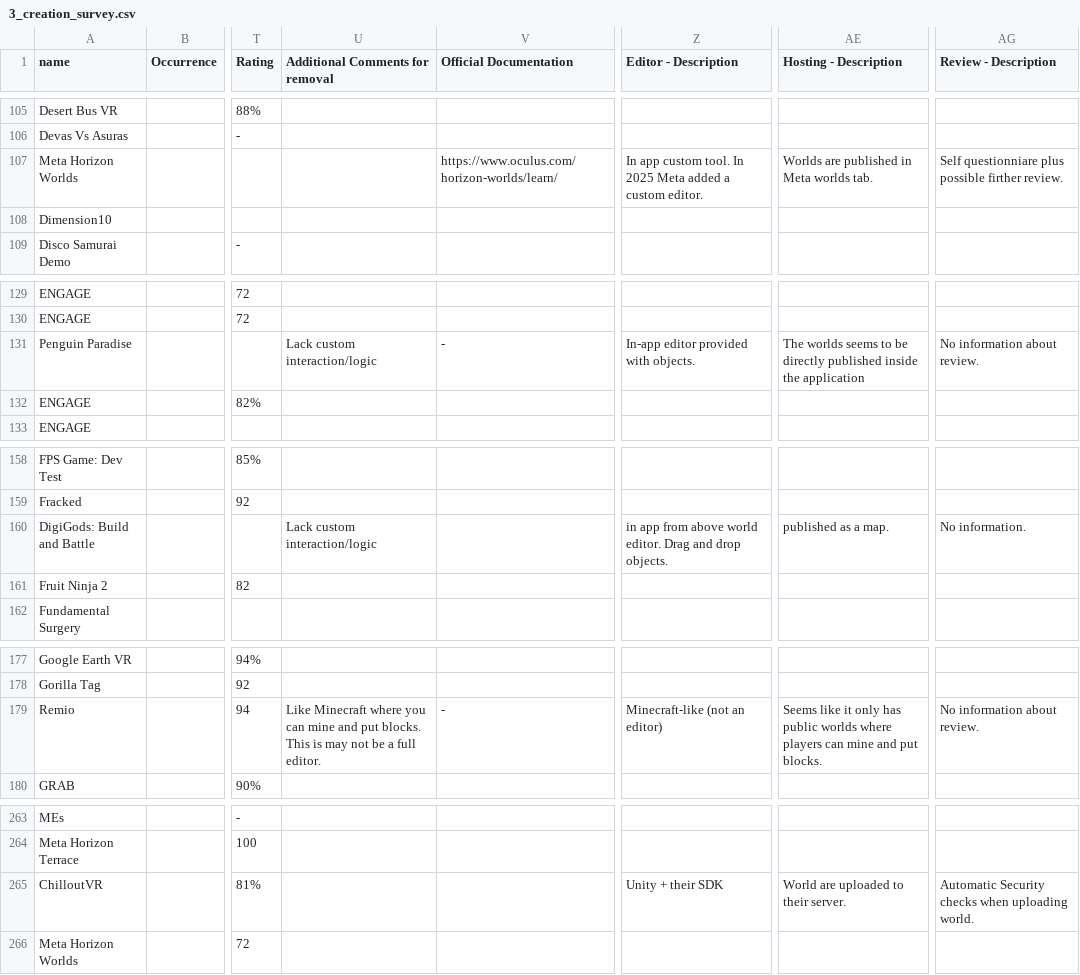
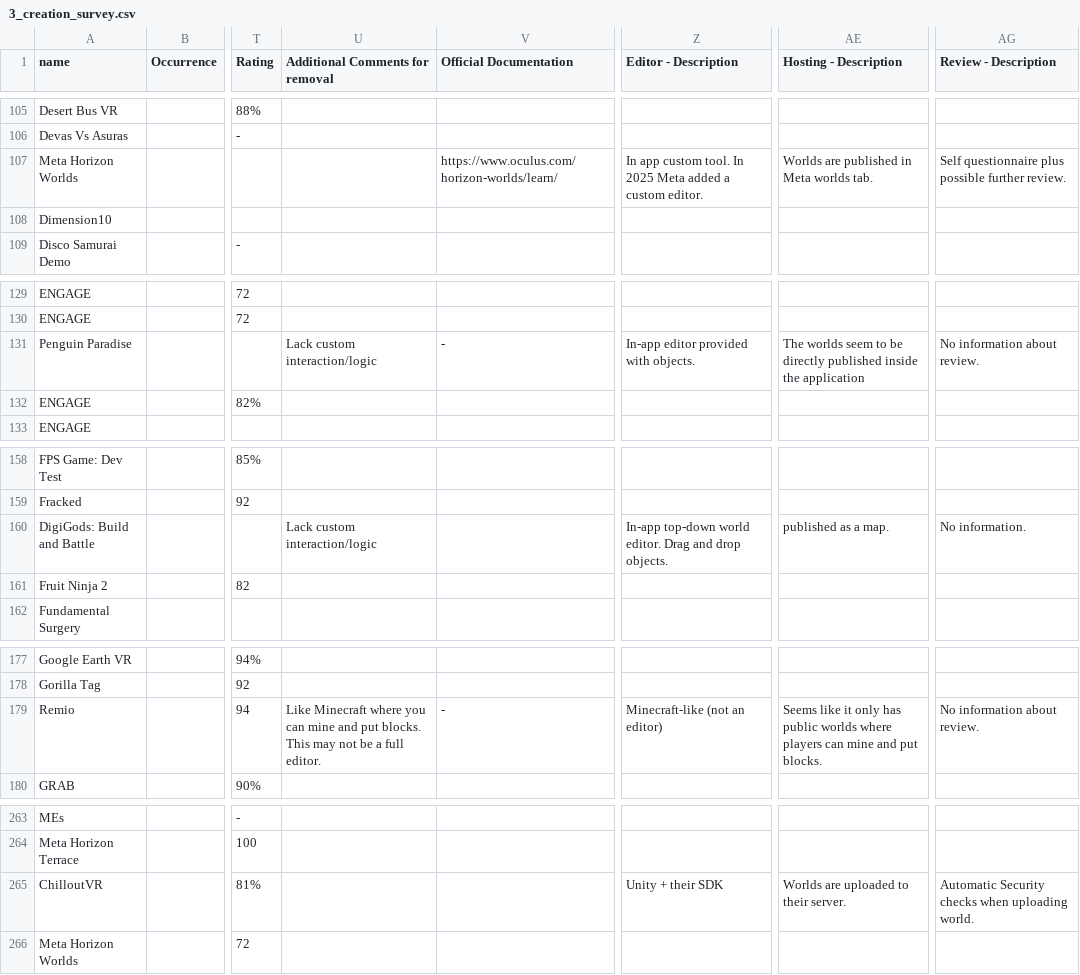
Before and after one commit to andrea-mengascini/worldcreator-artifact, a CSV file: csv/3_creation_survey.csv, drawn as a sheet; only a part is shown, gaps mark what is left out; the diff covers the shown part only; the diff names each change by its address in the sheet, - before the commit and + after, or states it on an @@ line.

```diff
--- a/csv/3_creation_survey.csv
+++ b/csv/3_creation_survey.csv
-AG107 (Review - Description): Self questionniare plus possible firther review.
+AG107 (Review - Description): Self questionnaire plus possible further review.
-AE131 (Hosting - Description): The worlds seems to be…
+AE131 (Hosting - Description): The worlds seem to be…
-Z160 (Editor - Description): in app from above world editor.…
+Z160 (Editor - Description): In-app top-down world editor.…
-U179 (Additional Comments for removal): …blocks. This is may not…
+U179 (Additional Comments for removal): …blocks. This may not…
-AE265 (Hosting - Description): World are uploaded to their server.
+AE265 (Hosting - Description): Worlds are uploaded to their server.
```
Also changed, not shown: 15 edited cells elsewhere in this file, csv/3_result_from_the_creation_survey.csv, csv/4_literature_survey.csv, 1 other file.
